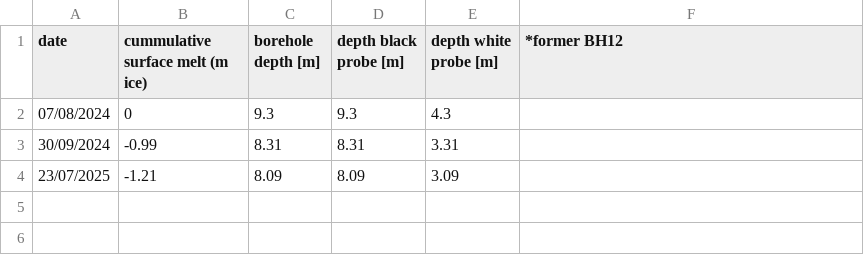
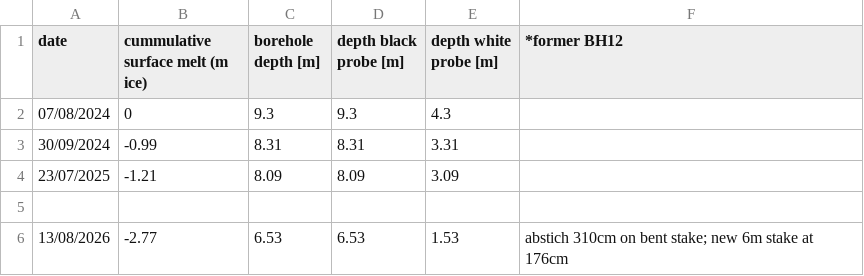
Before and after one commit to sdrocer/polythermal_swiss_glaciers, a CSV file: data/borehole_settings/thermistor_settings_ct2tt.csv, drawn as a sheet; the diff names each change by its address in the sheet, - before the commit and + after, or states it on an @@ line.

```diff
--- a/data/borehole_settings/thermistor_settings_ct2tt.csv
+++ b/data/borehole_settings/thermistor_settings_ct2tt.csv
+row 5: (empty)
+row 6: 13/08/2026 | -2.77 | 6.53 | 6.53 | 1.53 | abstich 310cm on bent stake; new 6m stake at 176cm
```
Also changed, not shown: data/borehole_settings/thermistor_settings_ah1tt.csv, data/borehole_settings/thermistor_settings_ah2tt.csv, 9 other files.
